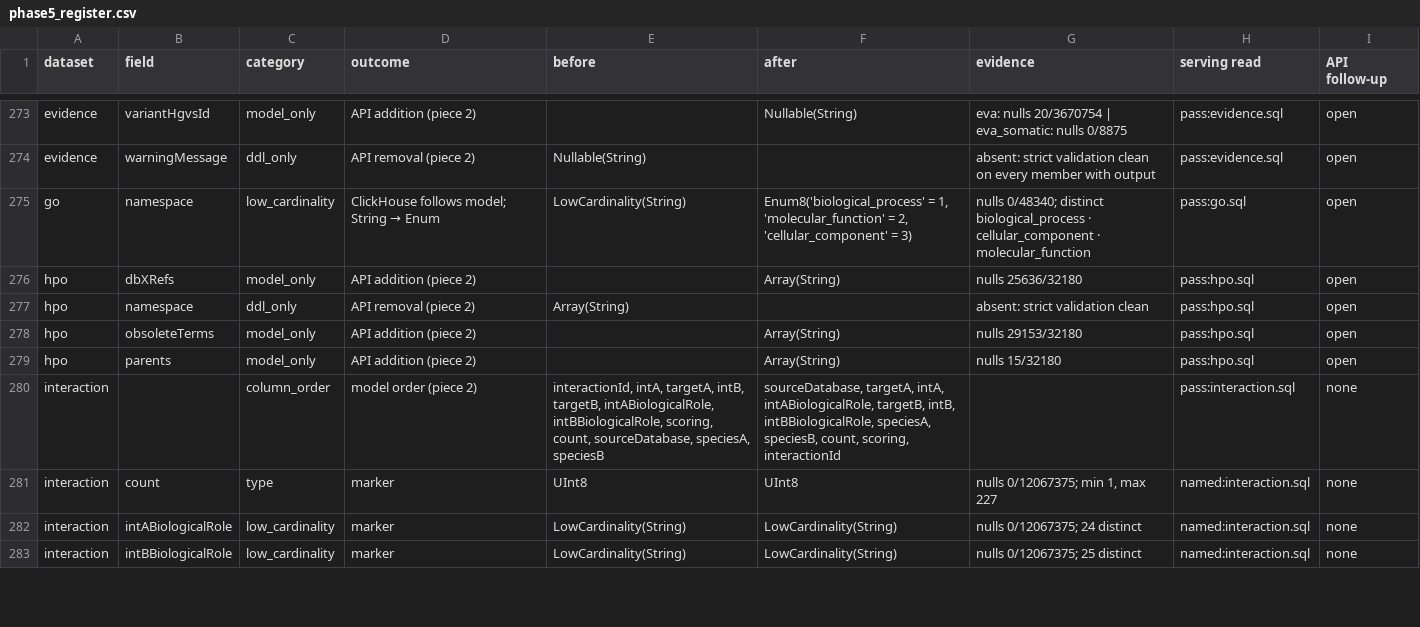
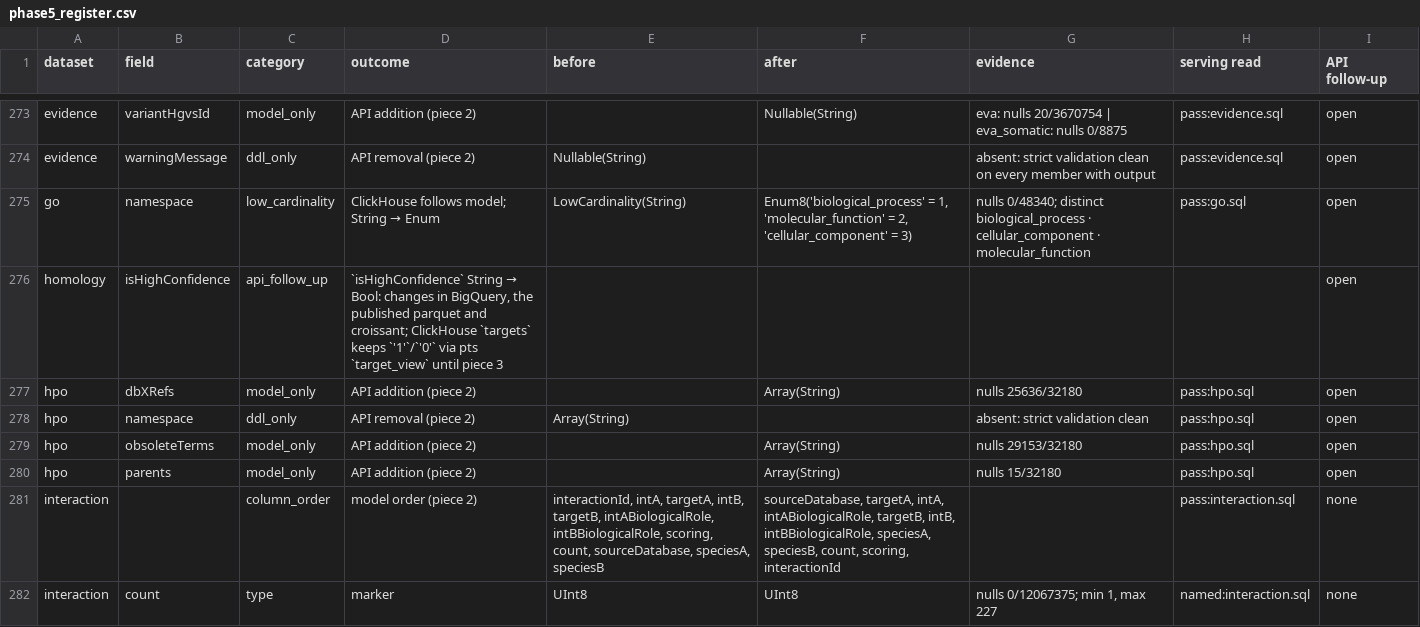
Before and after one commit to opentargets/pipeline, a CSV file: pos/docs/phase5_register.csv, drawn as a sheet; only a part is shown, gaps mark what is left out; the shorter side is filled out with more unchanged rows.

Commit message:
pos: register homology.isHighConfidence as an API follow-up
homology has no ClickHouse entry, so the String to Bool change of
isHighConfidence had no register row, only a hint saying the type is
unchanged until piece 3. It changes in BigQuery, the published parquet
and croissant now; only the targets table keeps '1'/'0' through pts
target_view. It gets an open api_follow_up row and leaves the hint.

```diff
--- a/pos/docs/phase5_register.csv
+++ b/pos/docs/phase5_register.csv
@@ -275,2 +275,3 @@ evidence,warningMessage,ddl_only,API removal (piece 2),Nullable(String),,absent:
 go,namespace,low_cardinality,ClickHouse follows model; String → Enum,LowCardinality(String),"Enum8('biological_process' = 1, 'molecular_function' = 2, 'cellular_component' = 3)",nulls 0/48340; distinct biological_process · cellular_component · molecular_function,pass:go.sql,open
+homology,isHighConfidence,api_follow_up,"`isHighConfidence` String → Bool: changes in BigQuery, the published parquet and croissant; ClickHouse `targets` keeps `'1'`/`'0'` via pts `target_view` until piece 3",,,,,open
 hpo,dbXRefs,model_only,API addition (piece 2),,Array(String),nulls 25636/32180,pass:hpo.sql,open
```
Also changed, not shown: pos/docs/phase5_api_follow_ups.csv, 1 other file.
